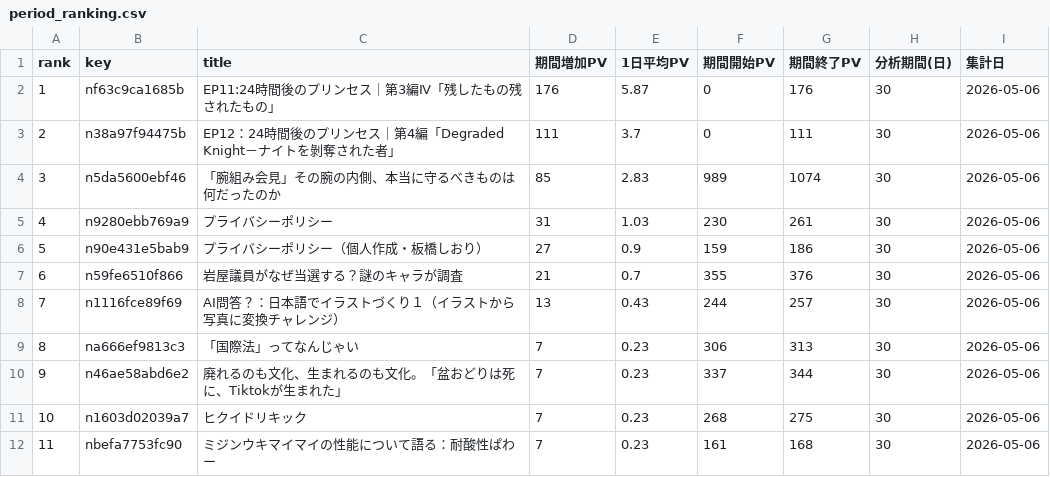
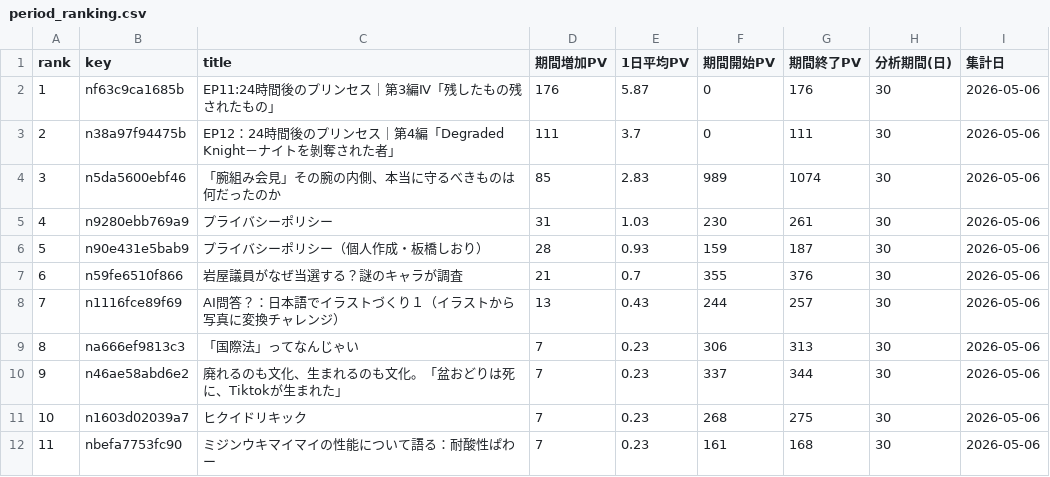
Before and after one commit to ganden0807-collab/note-stats-tracker, a CSV file: data/period_ranking.csv, drawn as a sheet; only a part is shown.

```diff
--- a/data/period_ranking.csv
+++ b/data/period_ranking.csv
@@ -5,3 +5,3 @@ rank,key,title,期間増加PV,1日平均PV,期間開始PV,期間終了PV,分析
 4,n9280ebb769a9,プライバシーポリシー,31,1.03,230,261,30,2026-05-06
-5,n90e431e5bab9,プライバシーポリシー（個人作成・板橋しおり）,27,0.9,159,186,30,2026-05-06
+5,n90e431e5bab9,プライバシーポリシー（個人作成・板橋しおり）,28,0.93,159,187,30,2026-05-06
 6,n59fe6510f866,岩屋議員がなぜ当選する？謎のキャラが調査,21,0.7,355,376,30,2026-05-06
```
Also changed, not shown: data/asset_articles.csv, data/daily_summary.csv, 2 other files.
